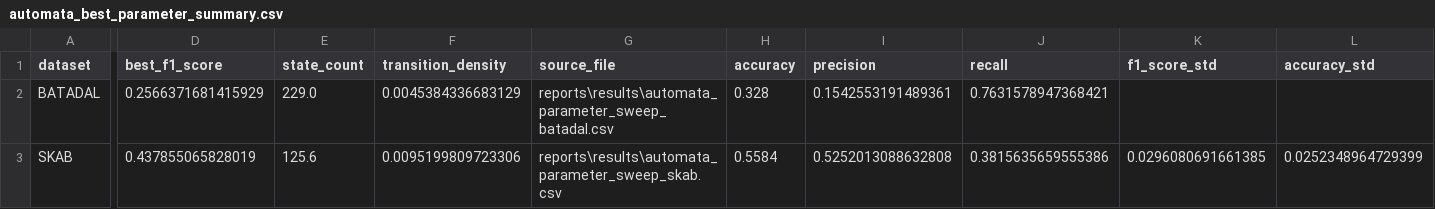
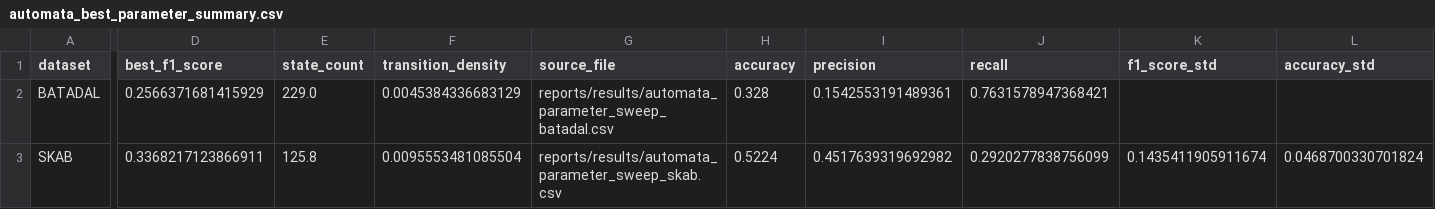
Before and after one commit to sudenazguldal/explainable-timeseries-anomaly-detection, a CSV file: reports/results/automata_best_parameter_summary.csv, drawn as a sheet; only a part is shown, gaps mark what is left out; the diff covers the shown part only; the diff names each change by its address in the sheet, - before the commit and + after, or states it on an @@ line.

```diff
--- a/reports/results/automata_best_parameter_summary.csv
+++ b/reports/results/automata_best_parameter_summary.csv
-G2 (source_file): reports\results\automata_parameter_sweep_batadal.csv
+G2 (source_file): reports/results/automata_parameter_sweep_batadal.csv
-D3 (best_f1_score): 0.437855065828019
+D3 (best_f1_score): 0.3368217123866911
-E3 (state_count): 125.6
+E3 (state_count): 125.8
-F3 (transition_density): 0.0095199809723306
+F3 (transition_density): 0.0095553481085504
-G3 (source_file): reports\results\automata_parameter_sweep_skab.csv
+G3 (source_file): reports/results/automata_parameter_sweep_skab.csv
-H3 (accuracy): 0.5584
+H3 (accuracy): 0.5224
-I3 (precision): 0.5252013088632808
+I3 (precision): 0.4517639319692982
-J3 (recall): 0.3815635659555386
+J3 (recall): 0.2920277838756099
-K3 (f1_score_std): 0.0296080691661385
+K3 (f1_score_std): 0.1435411905911674
-L3 (accuracy_std): 0.0252348964729399
+L3 (accuracy_std): 0.0468700330701824
```
Also changed, not shown: 2 edited cells elsewhere in this file, reports/results/automata_multiseed_raw.csv, reports/results/automata_multiseed_summary.csv, 37 other files.
